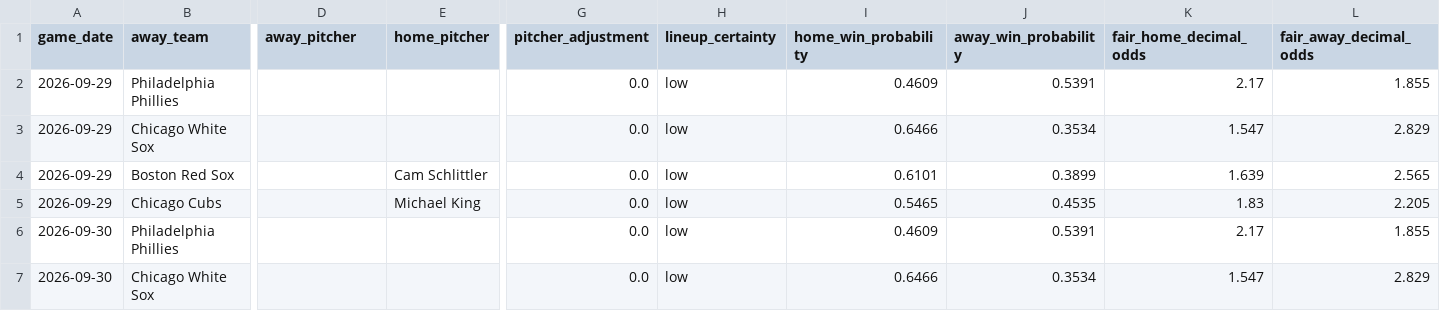
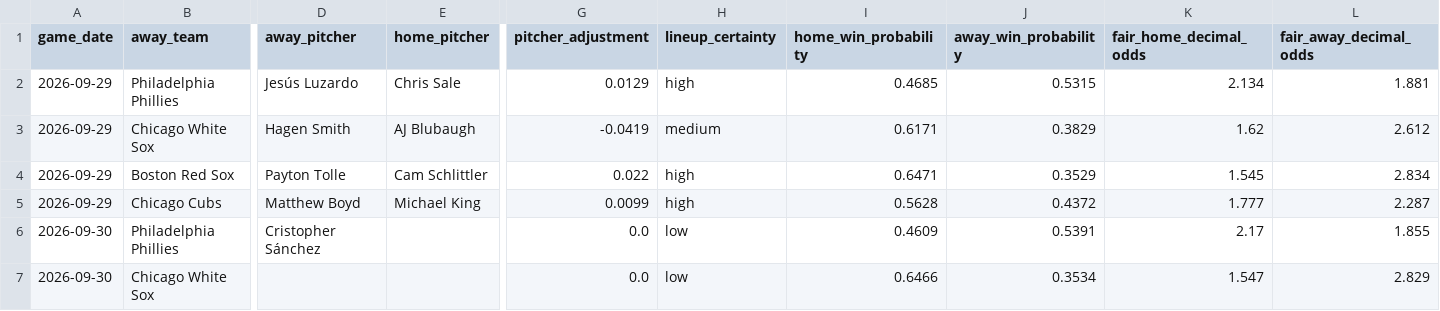
Before and after one commit to minasyan222-glitch/requirements.txt, a CSV file: predictions/mlb_predictions.csv, drawn as a sheet; only a part is shown, gaps mark what is left out; the diff covers the shown part only; the diff names each change by its address in the sheet, - before the commit and + after, or states it on an @@ line.

```diff
--- a/predictions/mlb_predictions.csv
+++ b/predictions/mlb_predictions.csv
-D2 (away_pitcher): (empty)
+D2 (away_pitcher): Jesús Luzardo
-E2 (home_pitcher): (empty)
+E2 (home_pitcher): Chris Sale
-G2 (pitcher_adjustment): 0.0
+G2 (pitcher_adjustment): 0.0129
-H2 (lineup_certainty): low
+H2 (lineup_certainty): high
-I2 (home_win_probability): 0.4609
+I2 (home_win_probability): 0.4685
-J2 (away_win_probability): 0.5391
+J2 (away_win_probability): 0.5315
-K2 (fair_home_decimal_odds): 2.17
+K2 (fair_home_decimal_odds): 2.134
-L2 (fair_away_decimal_odds): 1.855
+L2 (fair_away_decimal_odds): 1.881
-D3 (away_pitcher): (empty)
+D3 (away_pitcher): Hagen Smith
-E3 (home_pitcher): (empty)
+E3 (home_pitcher): AJ Blubaugh
-G3 (pitcher_adjustment): 0.0
+G3 (pitcher_adjustment): -0.0419
-H3 (lineup_certainty): low
+H3 (lineup_certainty): medium
-I3 (home_win_probability): 0.6466
+I3 (home_win_probability): 0.6171
-J3 (away_win_probability): 0.3534
+J3 (away_win_probability): 0.3829
-K3 (fair_home_decimal_odds): 1.547
+K3 (fair_home_decimal_odds): 1.62
-L3 (fair_away_decimal_odds): 2.829
+L3 (fair_away_decimal_odds): 2.612
-D4 (away_pitcher): (empty)
+D4 (away_pitcher): Payton Tolle
-G4 (pitcher_adjustment): 0.0
+G4 (pitcher_adjustment): 0.022
-H4:H5 (lineup_certainty): low
+H4:H5 (lineup_certainty): high
-I4 (home_win_probability): 0.6101
+I4 (home_win_probability): 0.6471
-J4 (away_win_probability): 0.3899
+J4 (away_win_probability): 0.3529
-K4 (fair_home_decimal_odds): 1.639
+K4 (fair_home_decimal_odds): 1.545
-L4 (fair_away_decimal_odds): 2.565
+L4 (fair_away_decimal_odds): 2.834
-D5 (away_pitcher): (empty)
+D5 (away_pitcher): Matthew Boyd
-G5 (pitcher_adjustment): 0.0
+G5 (pitcher_adjustment): 0.0099
-I5 (home_win_probability): 0.5465
+I5 (home_win_probability): 0.5628
-J5 (away_win_probability): 0.4535
+J5 (away_win_probability): 0.4372
-K5 (fair_home_decimal_odds): 1.83
+K5 (fair_home_decimal_odds): 1.777
-L5 (fair_away_decimal_odds): 2.205
+L5 (fair_away_decimal_odds): 2.287
-D6 (away_pitcher): (empty)
+D6 (away_pitcher): Cristopher Sánchez
```
Also changed, not shown: 4 added rows and 7 edited cells elsewhere in this file, data/raw/mlb/mlb_upcoming_schedule.csv, 2 other files.
